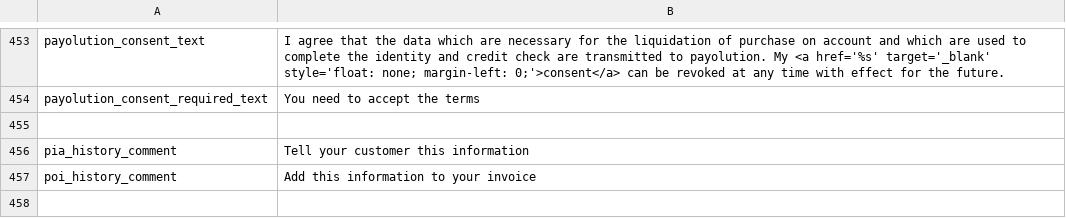
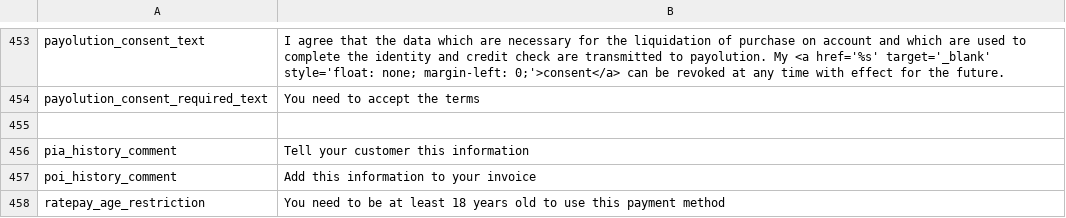
Before and after one commit to wirecard/magento-ee, a CSV file: app/locale/en_US/WirecardEE_PaymentGateway.csv, drawn as a sheet; only a part is shown, gaps mark what is left out.

```diff
--- a/app/locale/en_US/WirecardEE_PaymentGateway.csv
+++ b/app/locale/en_US/WirecardEE_PaymentGateway.csv
@@ -457 +457,2 @@
 "poi_history_comment","Add this information to your invoice"
+"ratepay_age_restriction","You need to be at least 18 years old to use this payment method"
```
Also changed, not shown: app/locale/de_DE/WirecardEE_PaymentGateway.csv, 2 other files.
